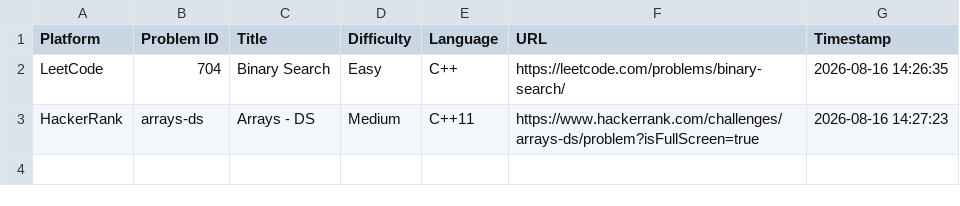
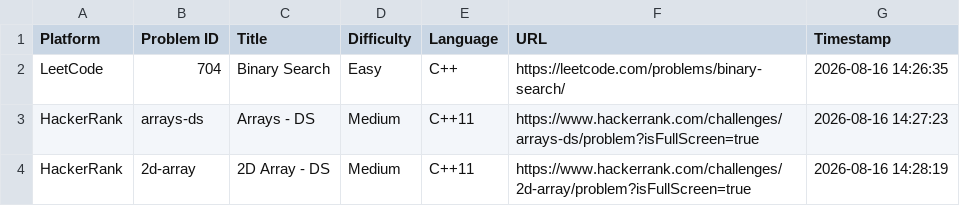
Before and after one commit to shivinders12/DSA-Problem-Vault, a CSV file: submissions.csv, drawn as a sheet.

Commit message:
Update [HackerRank] 2D Array - DS

```diff
--- a/submissions.csv
+++ b/submissions.csv
@@ -3 +3,2 @@ LeetCode,704,"Binary Search",Easy,C++,https://leetcode.com/problems/binary-searc
 HackerRank,arrays-ds,"Arrays - DS",Medium,C++11,https://www.hackerrank.com/challenges/arrays-ds/problem?isFullScreen=true,2026-08-16 14:27:23
+HackerRank,2d-array,"2D Array - DS",Medium,C++11,https://www.hackerrank.com/challenges/2d-array/problem?isFullScreen=true,2026-08-16 14:28:19
```
